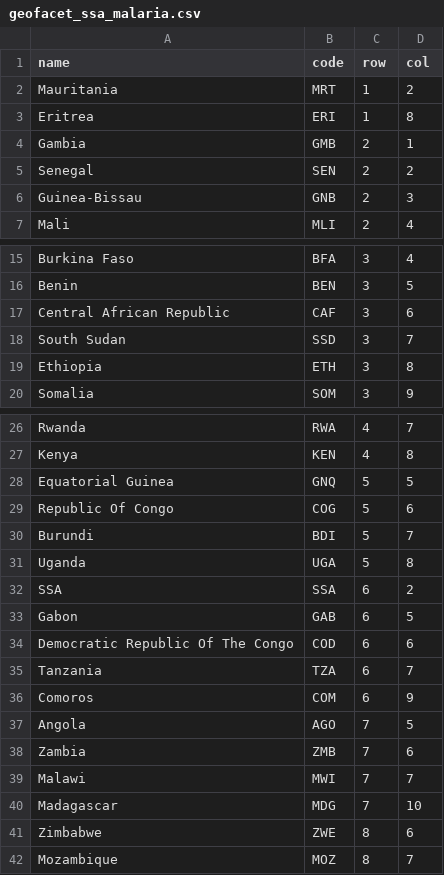
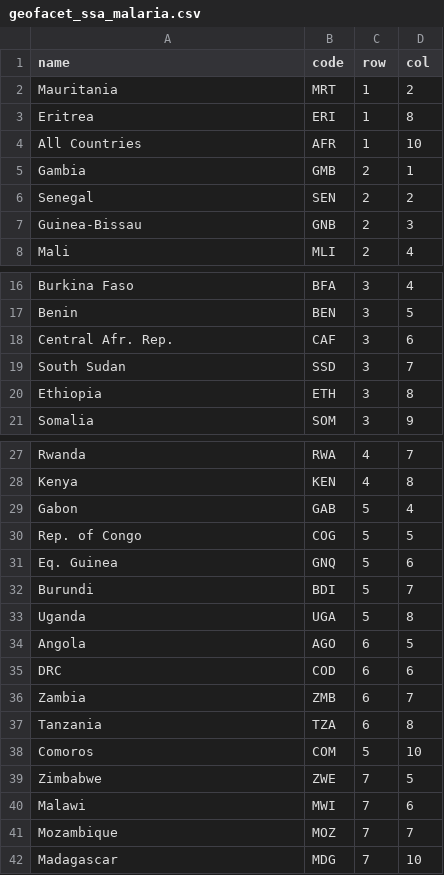
Before and after one commit to bertozzivill/map-itn-cube, a CSV file: geofacet_ssa_malaria.csv, drawn as a sheet; only a part is shown, gaps mark what is left out.

Commit message:
near-final geofacets

```diff
--- a/geofacet_ssa_malaria.csv
+++ b/geofacet_ssa_malaria.csv
@@ -3,2 +3,3 @@ Mauritania,MRT,1,2
 Eritrea,ERI,1,8
+All Countries,AFR,1,10
 Gambia,GMB,2,1
@@ -16,3 +17,3 @@ Burkina Faso,BFA,3,4
 Benin,BEN,3,5
-Central African Republic,CAF,3,6
+Central Afr. Rep.,CAF,3,6
 South Sudan,SSD,3,7
@@ -27,16 +28,15 @@ Rwanda,RWA,4,7
 Kenya,KEN,4,8
-Equatorial Guinea,GNQ,5,5
-Republic Of Congo,COG,5,6
+Gabon,GAB,5,4
+Rep. of Congo,COG,5,5
+Eq. Guinea,GNQ,5,6
 Burundi,BDI,5,7
 Uganda,UGA,5,8
-SSA,SSA,6,2
-Gabon,GAB,6,5
-Democratic Republic Of The Congo,COD,6,6
-Tanzania,TZA,6,7
-Comoros,COM,6,9
-Angola,AGO,7,5
-Zambia,ZMB,7,6
-Malawi,MWI,7,7
+Angola,AGO,6,5
+DRC,COD,6,6
+Zambia,ZMB,6,7
+Tanzania,TZA,6,8
+Comoros,COM,5,10
+Zimbabwe,ZWE,7,5
+Malawi,MWI,7,6
+Mozambique,MOZ,7,7
 Madagascar,MDG,7,10
-Zimbabwe,ZWE,8,6
-Mozambique,MOZ,8,7
```
Also changed, not shown: 1 other file.
